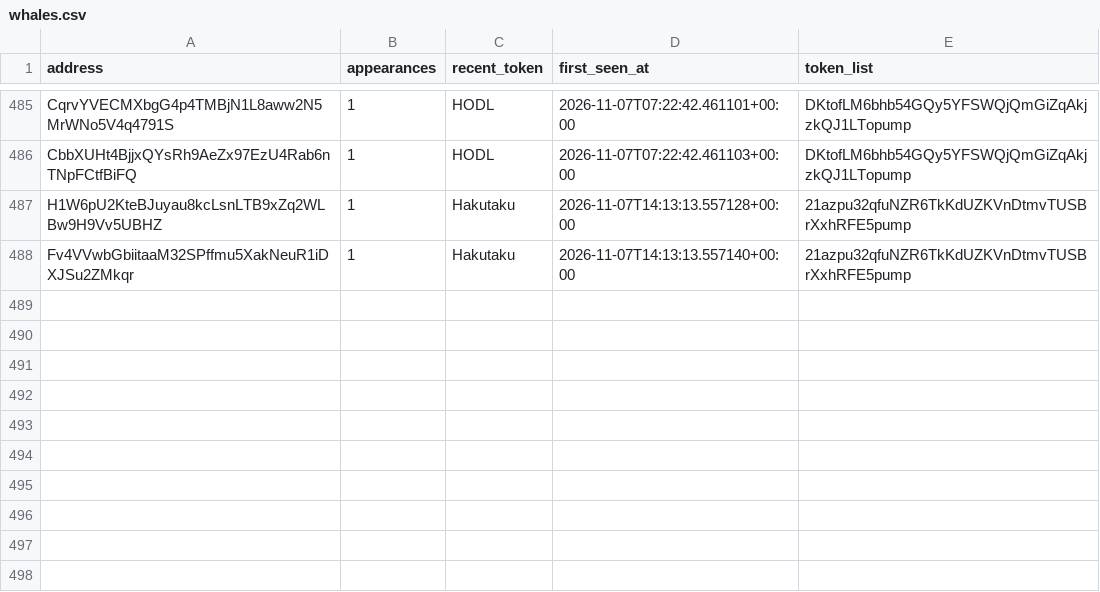
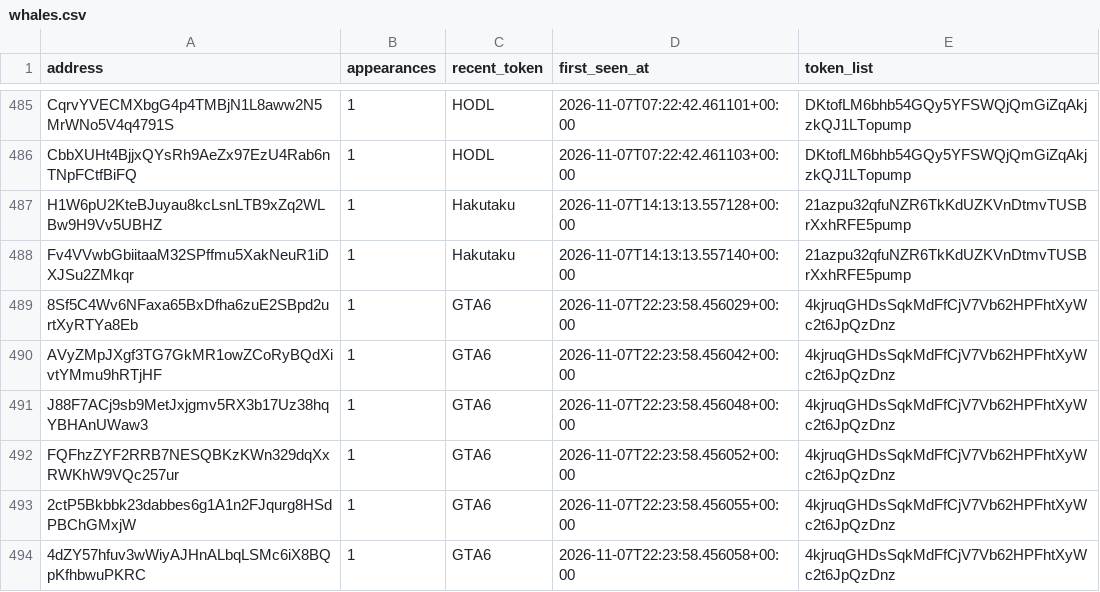
Before and after one commit to yu-cc-patrick/solana-whale-tracker, a CSV file: data/whales.csv, drawn as a sheet; only a part is shown, gaps mark what is left out.

Commit message:
auto: update data [skip ci]

```diff
--- a/data/whales.csv
+++ b/data/whales.csv
@@ -488 +488,7 @@ H1W6pU2KteBJuyau8kcLsnLTB9xZq2WLBw9H9Vv5UBHZ,1,Hakutaku,2026-11-07T14:13:13.5571
 Fv4VVwbGbiitaaM32SPffmu5XakNeuR1iDXJSu2ZMkqr,1,Hakutaku,2026-11-07T14:13:13.557140+00:00,21azpu32qfuNZR6TkKdUZKVnDtmvTUSBrXxhRFE5pump
+8Sf5C4Wv6NFaxa65BxDfha6zuE2SBpd2urtXyRTYa8Eb,1,GTA6,2026-11-07T22:23:58.456029+00:00,4kjruqGHDsSqkMdFfCjV7Vb62HPFhtXyWc2t6JpQzDnz
+AVyZMpJXgf3TG7GkMR1owZCoRyBQdXivtYMmu9hRTjHF,1,GTA6,2026-11-07T22:23:58.456042+00:00,4kjruqGHDsSqkMdFfCjV7Vb62HPFhtXyWc2t6JpQzDnz
+J88F7ACj9sb9MetJxjgmv5RX3b17Uz38hqYBHAnUWaw3,1,GTA6,2026-11-07T22:23:58.456048+00:00,4kjruqGHDsSqkMdFfCjV7Vb62HPFhtXyWc2t6JpQzDnz
+FQFhzZYF2RRB7NESQBKzKWn329dqXxRWKhW9VQc257ur,1,GTA6,2026-11-07T22:23:58.456052+00:00,4kjruqGHDsSqkMdFfCjV7Vb62HPFhtXyWc2t6JpQzDnz
+2ctP5Bkbbk23dabbes6g1A1n2FJqurg8HSdPBChGMxjW,1,GTA6,2026-11-07T22:23:58.456055+00:00,4kjruqGHDsSqkMdFfCjV7Vb62HPFhtXyWc2t6JpQzDnz
+4dZY57hfuv3wWiyAJHnALbqLSMc6iX8BQpKfhbwuPKRC,1,GTA6,2026-11-07T22:23:58.456058+00:00,4kjruqGHDsSqkMdFfCjV7Vb62HPFhtXyWc2t6JpQzDnz
```
Also changed, not shown: 3 other files.
